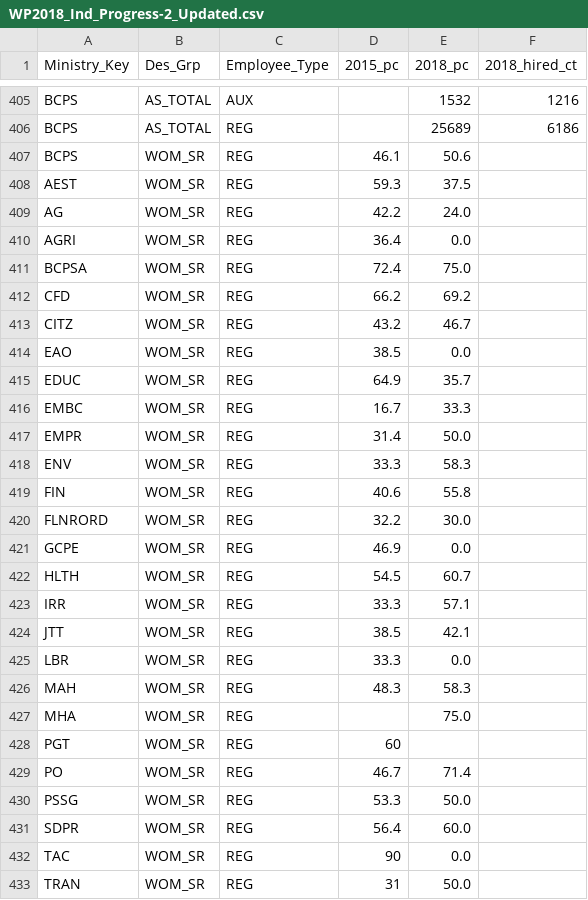
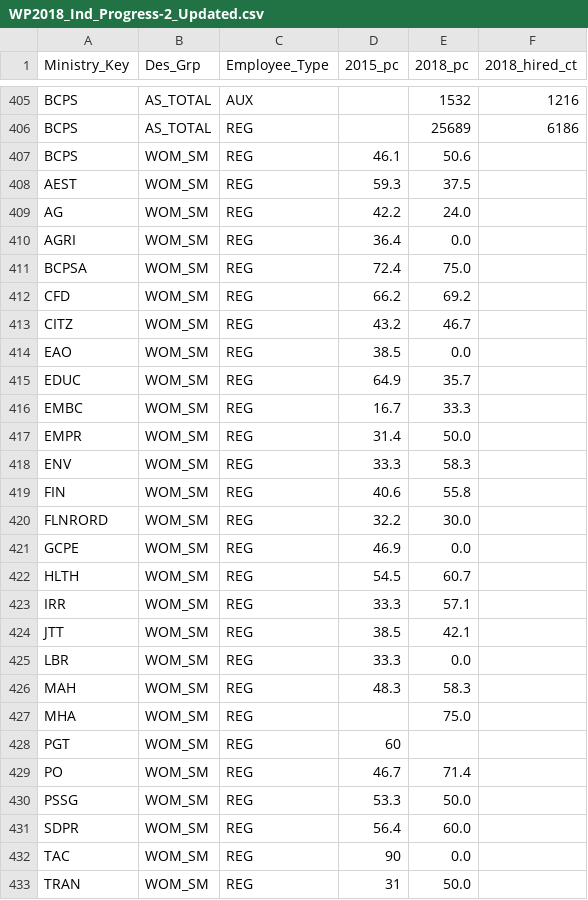
Before and after one commit to bcgov/workforce-profile-tool, a CSV file: public/data/2018/WP2018_Ind_Progress-2_Updated.csv, drawn as a sheet; only a part is shown, gaps mark what is left out.

Commit message:
Update progress graphs

```diff
--- a/public/data/2018/WP2018_Ind_Progress-2_Updated.csv
+++ b/public/data/2018/WP2018_Ind_Progress-2_Updated.csv
@@ -406,28 +406,28 @@ BCPS,AS_TOTAL,AUX,,1532,1216
 BCPS,AS_TOTAL,REG,,25689,6186
-BCPS,WOM_SR,REG,46.1,50.6,
-AEST,WOM_SR,REG,59.3,37.5,
-AG,WOM_SR,REG,42.2,24.0,
-AGRI,WOM_SR,REG,36.4,0.0,
-BCPSA,WOM_SR,REG,72.4,75.0,
-CFD,WOM_SR,REG,66.2,69.2,
-CITZ,WOM_SR,REG,43.2,46.7,
-EAO,WOM_SR,REG,38.5,0.0,
-EDUC,WOM_SR,REG,64.9,35.7,
-EMBC,WOM_SR,REG,16.7,33.3,
-EMPR,WOM_SR,REG,31.4,50.0,
-ENV,WOM_SR,REG,33.3,58.3,
-FIN,WOM_SR,REG,40.6,55.8,
-FLNRORD,WOM_SR,REG,32.2,30.0,
-GCPE,WOM_SR,REG,46.9,0.0,
-HLTH,WOM_SR,REG,54.5,60.7,
-IRR,WOM_SR,REG,33.3,57.1,
-JTT,WOM_SR,REG,38.5,42.1,
-LBR,WOM_SR,REG,33.3,0.0,
-MAH,WOM_SR,REG,48.3,58.3,
-MHA,WOM_SR,REG,,75.0,
-PGT,WOM_SR,REG,60,,
-PO,WOM_SR,REG,46.7,71.4,
-PSSG,WOM_SR,REG,53.3,50.0,
-SDPR,WOM_SR,REG,56.4,60.0,
-TAC,WOM_SR,REG,90,0.0,
-TRAN,WOM_SR,REG,31,50.0,
+BCPS,WOM_SM,REG,46.1,50.6,
+AEST,WOM_SM,REG,59.3,37.5,
+AG,WOM_SM,REG,42.2,24.0,
+AGRI,WOM_SM,REG,36.4,0.0,
+BCPSA,WOM_SM,REG,72.4,75.0,
+CFD,WOM_SM,REG,66.2,69.2,
+CITZ,WOM_SM,REG,43.2,46.7,
+EAO,WOM_SM,REG,38.5,0.0,
+EDUC,WOM_SM,REG,64.9,35.7,
+EMBC,WOM_SM,REG,16.7,33.3,
+EMPR,WOM_SM,REG,31.4,50.0,
+ENV,WOM_SM,REG,33.3,58.3,
+FIN,WOM_SM,REG,40.6,55.8,
+FLNRORD,WOM_SM,REG,32.2,30.0,
+GCPE,WOM_SM,REG,46.9,0.0,
+HLTH,WOM_SM,REG,54.5,60.7,
+IRR,WOM_SM,REG,33.3,57.1,
+JTT,WOM_SM,REG,38.5,42.1,
+LBR,WOM_SM,REG,33.3,0.0,
+MAH,WOM_SM,REG,48.3,58.3,
+MHA,WOM_SM,REG,,75.0,
+PGT,WOM_SM,REG,60,,
+PO,WOM_SM,REG,46.7,71.4,
+PSSG,WOM_SM,REG,53.3,50.0,
+SDPR,WOM_SM,REG,56.4,60.0,
+TAC,WOM_SM,REG,90,0.0,
+TRAN,WOM_SM,REG,31,50.0,
```
Also changed, not shown: 5 other files.
